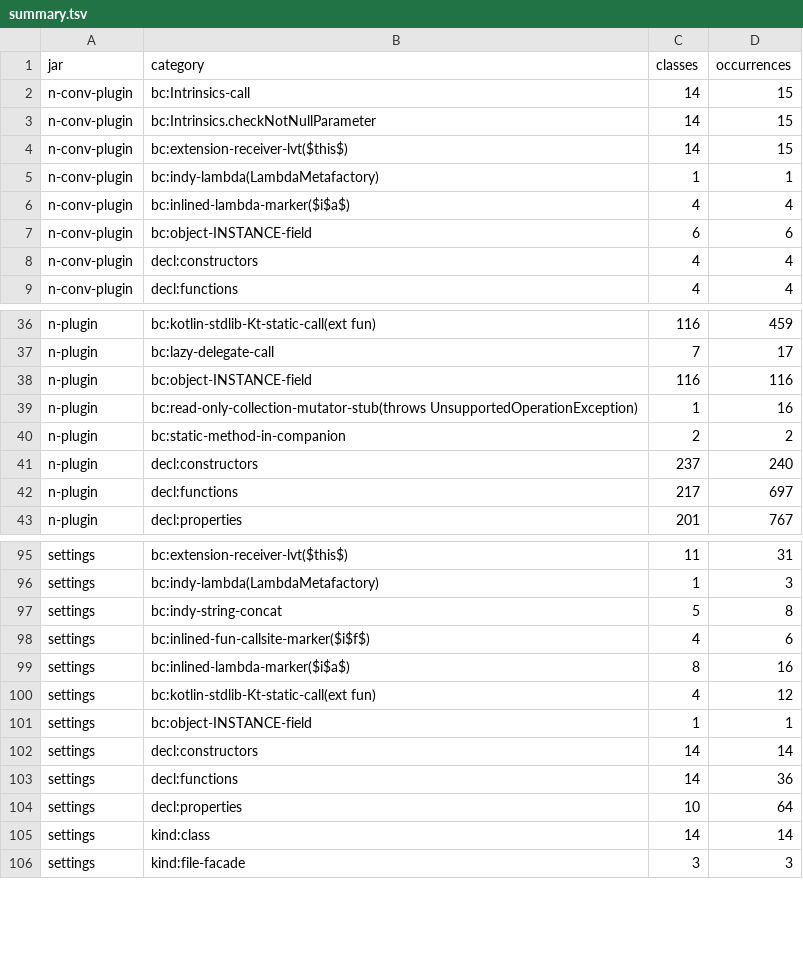
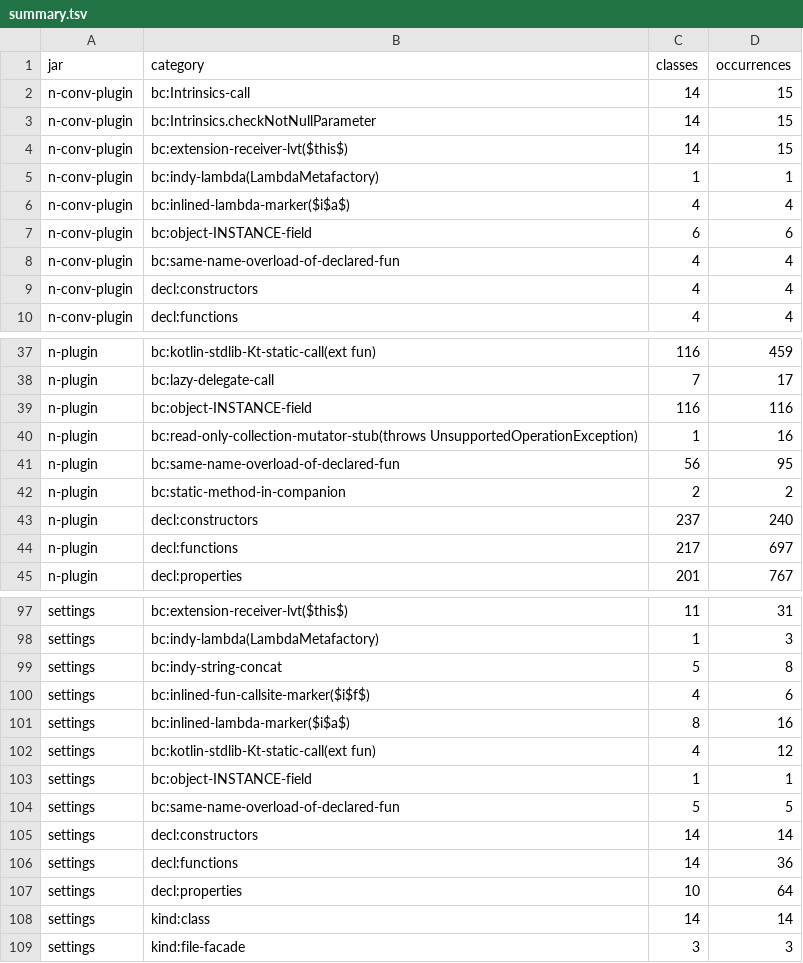
Before and after one commit to angeles725/niagara5-research, a TSV file: evidence/b121/summary.tsv, drawn as a sheet; only a part is shown, gaps mark what is left out; the diff names each change by its address in the sheet, - before the commit and + after, or states it on an @@ line.

Commit message:
docs(evidence): refresh B121 method-classification tables

```diff
--- a/evidence/b121/summary.tsv
+++ b/evidence/b121/summary.tsv
+row 8: n-conv-plugin | bc:same-name-overload-of-declared-fun | 4 | 4
+row 41: n-plugin | bc:same-name-overload-of-declared-fun | 56 | 95
+row 104: settings | bc:same-name-overload-of-declared-fun | 5 | 5
```
Also changed, not shown: evidence/b121/classes.tsv, evidence/b121/top.tsv.
